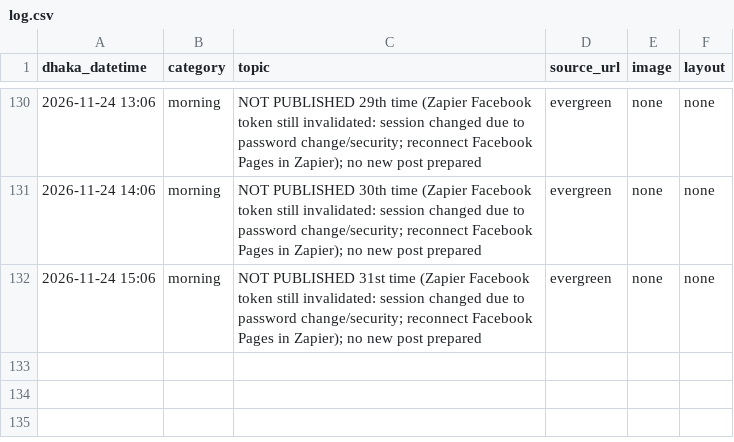
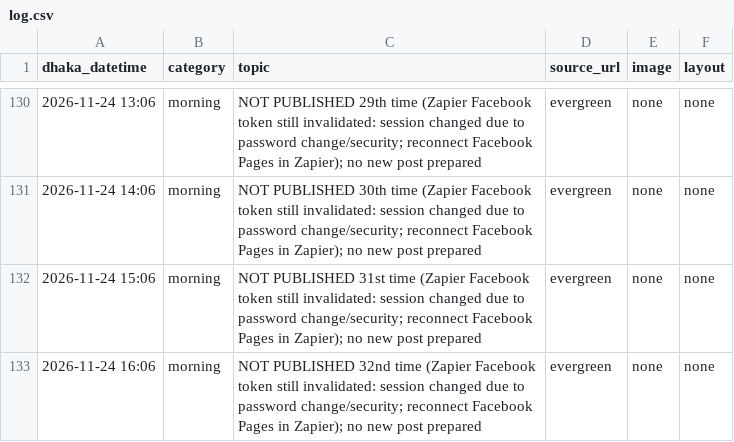
Before and after one commit to Rajibnt/codexnatore, a CSV file: posts/log.csv, drawn as a sheet; only a part is shown, gaps mark what is left out.

```diff
--- a/posts/log.csv
+++ b/posts/log.csv
@@ -132 +132,2 @@ dhaka_datetime,category,topic,source_url,image,layout
 2026-11-24 15:06,morning,"NOT PUBLISHED 31st time (Zapier Facebook token still invalidated: session changed due to password change/security; reconnect Facebook Pages in Zapier); no new post prepared",evergreen,none,none
+2026-11-24 16:06,morning,"NOT PUBLISHED 32nd time (Zapier Facebook token still invalidated: session changed due to password change/security; reconnect Facebook Pages in Zapier); no new post prepared",evergreen,none,none
```
